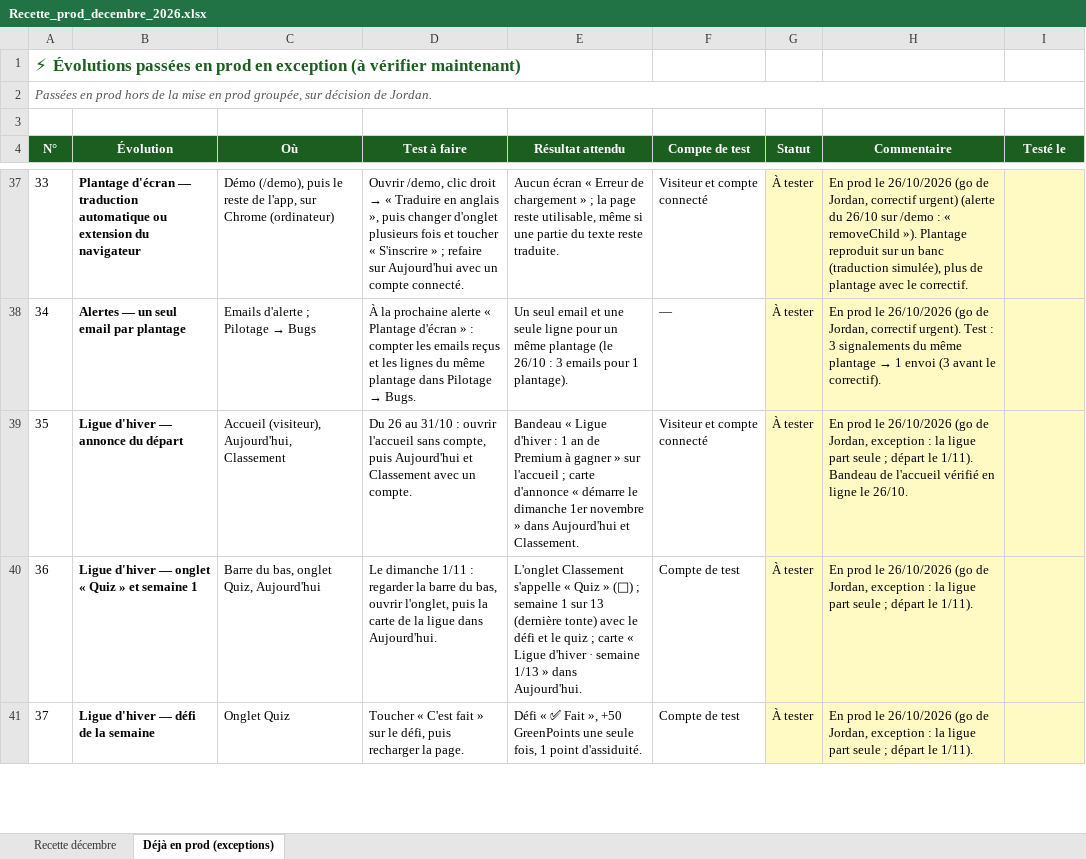
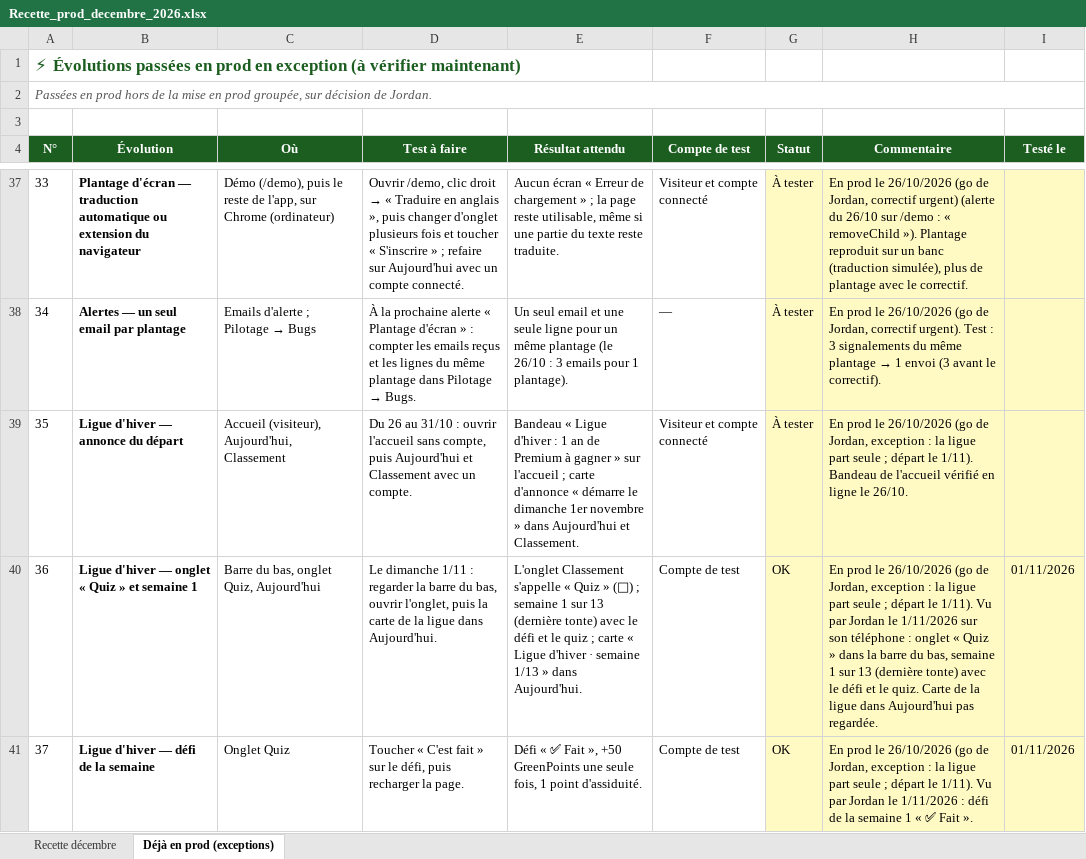
Before and after one commit to Joayilan68/greenkeeper, an Excel workbook: docs/recette/Recette_prod_decembre_2026.xlsx, sheet Déjà en prod (exceptions), drawn as a sheet; only a part is shown, gaps mark what is left out; values as stored, in another font and other column widths than the file's, no borders; conditional formats not drawn; the diff covers the shown part only; the diff names each change by its address in the sheet, - before the commit and + after, or states it on an @@ line.

```diff
--- a/docs/recette/Recette_prod_decembre_2026.xlsx (sheet Déjà en prod (exceptions))
+++ b/docs/recette/Recette_prod_decembre_2026.xlsx (sheet Déjà en prod (exceptions))
-G40:G41 (Statut): À tester
+G40:G41 (Statut): OK
-H40 (Commentaire): …le 1/11).
+H40 (Commentaire): …le 1/11). Vu par Jordan le 1/11/2026 sur son téléphone : onglet « Quiz » dans la barre du bas, semaine 1 sur 13 (dernière tonte) avec le défi et le quiz. Carte de la ligue dans Aujourd'hui pas regardée.
-I40:I41 (Testé le): (empty)
+I40:I41 (Testé le): 01/11/2026
-H41 (Commentaire): …le 1/11).
+H41 (Commentaire): …le 1/11). Vu par Jordan le 1/11/2026 : défi de la semaine 1 « ✅ Fait ».
```
Also changed, not shown: 4 edited cells elsewhere in this sheet, 1 other file.
